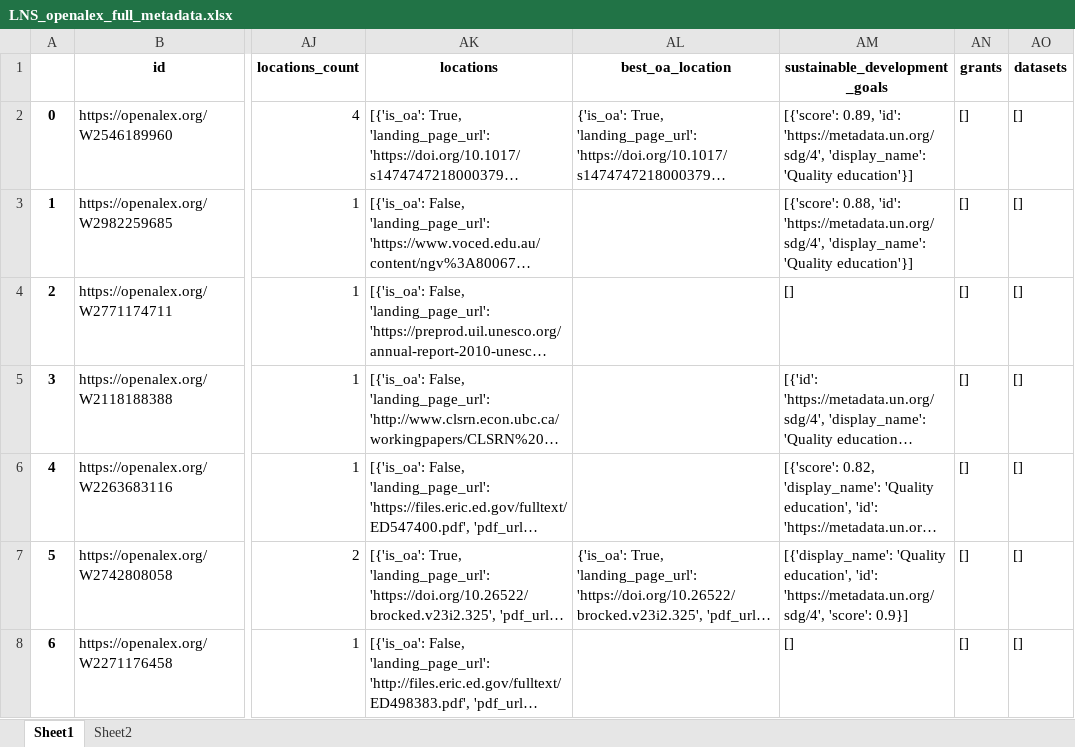
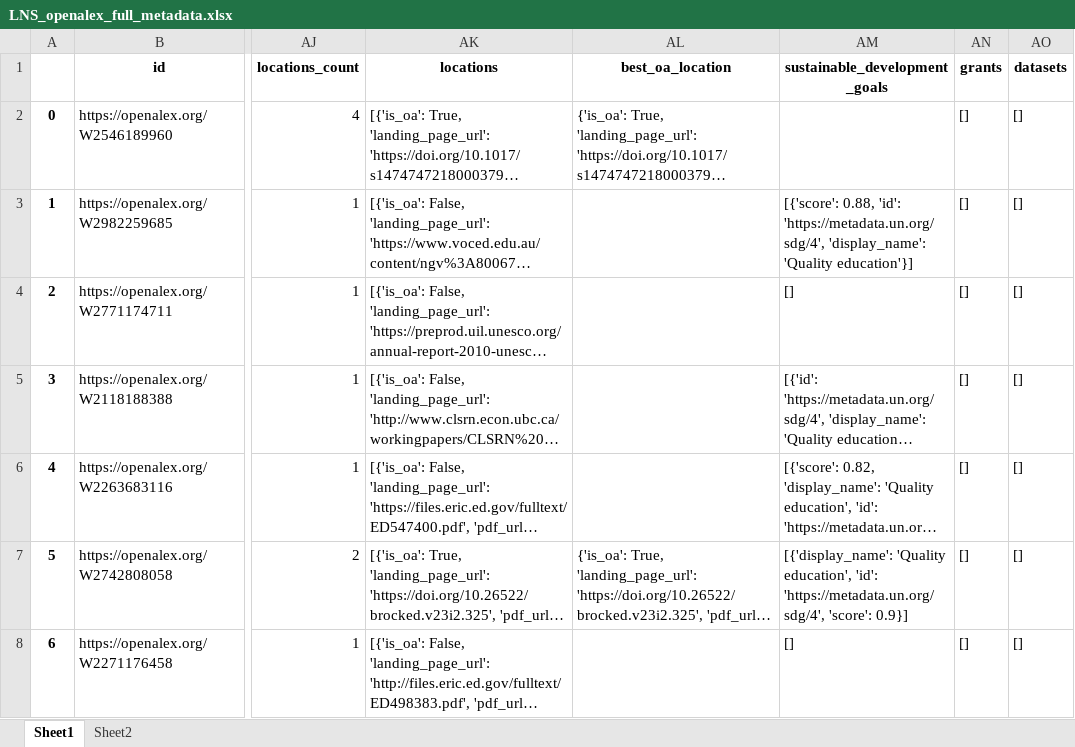
Before and after one commit to poppy-nicolette/ShinyShiny, an Excel workbook: dashboard-tips/www/LNS_openalex_full_metadata.xlsx, sheet Sheet1, drawn as a sheet; only a part is shown, gaps mark what is left out; long unchanged cells end in …; values as stored, in another font and other column widths than the file's, no borders; the diff names each change by its address in the sheet, - before the commit and + after, or states it on an @@ line.

Commit message:
redid full metadata

```diff
--- a/dashboard-tips/www/LNS_openalex_full_metadata.xlsx (sheet Sheet1)
+++ b/dashboard-tips/www/LNS_openalex_full_metadata.xlsx (sheet Sheet1)
-AM2 (sustainable_development_goals): [{'score': 0.89, 'id': 'https://metadata.un.org/sdg/4', 'display_name': 'Quality education'}]
+AM2 (sustainable_development_goals): (empty)
```
Also changed, not shown: 4 other files.
